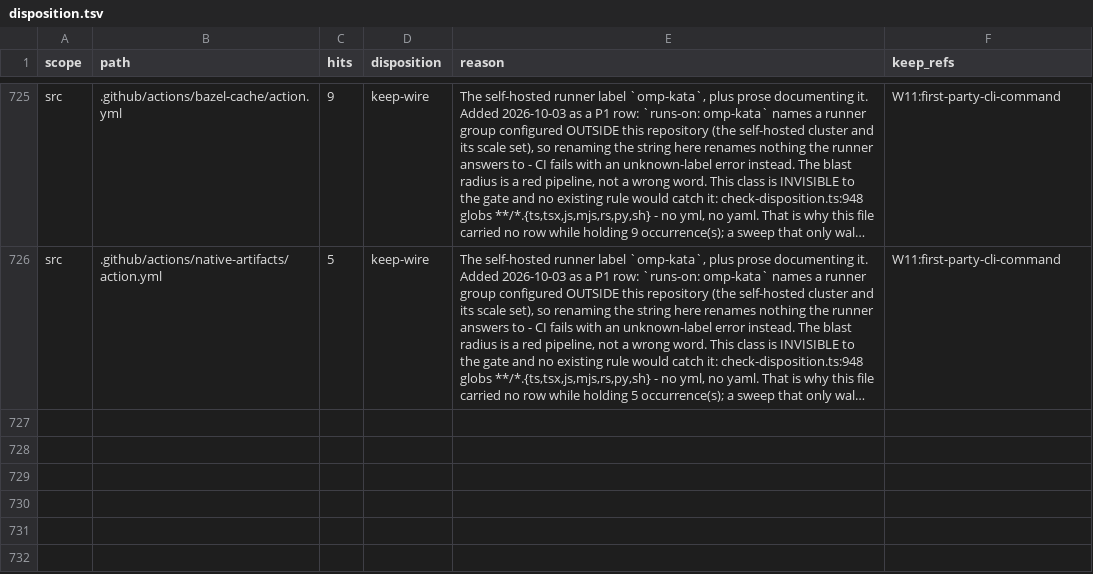
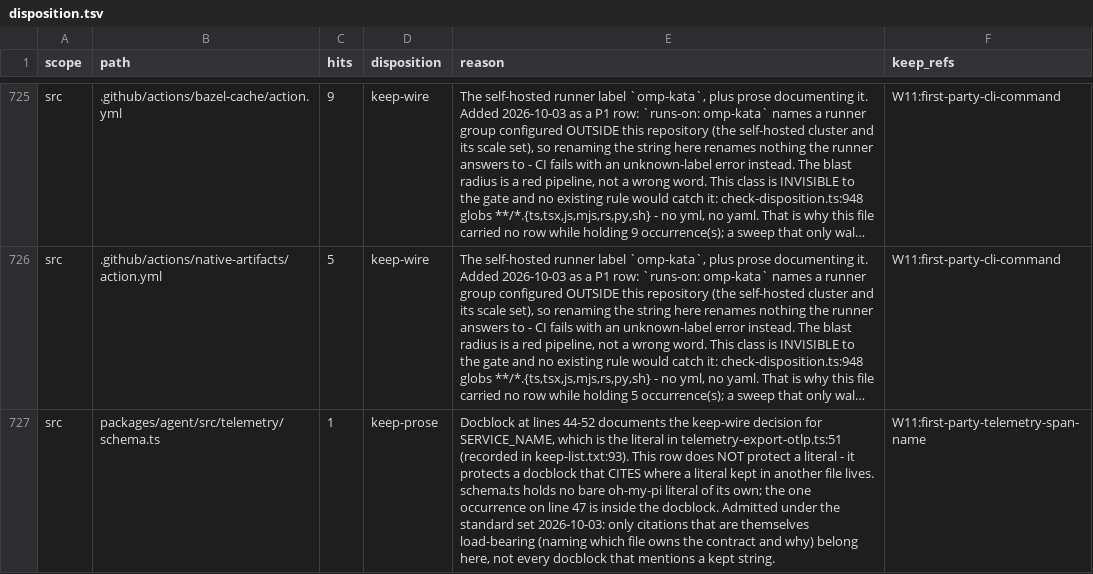
Before and after one commit to ultrabuilders/ultraworkers, a TSV file: scripts/rename/disposition.tsv, drawn as a sheet; only a part is shown, gaps mark what is left out; long unchanged cells end in …; the diff names each change by its address in the sheet, - before the commit and + after, or states it on an @@ line.

Commit message:
refactor(rename): add the schema.ts docblock-citation keep-prose row
keep-list-wire flags packages/agent/src/telemetry/schema.ts as holding a bare
"oh-my-pi" literal, but it does not: the single occurrence (line 47) is inside a
docblock that CITES SERVICE_NAME, whose real literal lives in
telemetry-export-otlp.ts:51 (already recorded in keep-list.txt:93). The row
protects that citation, not a wire value — the reason says so explicitly, per the
standard set 2026-10-03 (admit only load-bearing citations, never every docblock
that mentions a kept string).

This row does NOT clear the keep-list-wire test red: that gate reads section 2 of
keep-list.txt, not disposition.tsv. The red is unchanged and expected — a4 chose
"write the row, don't change the gate," because skipping comment lines in
BARE_LITERAL would move the missing-row census epic-pndl counts on. The gate
question is recorded in the bead, not acted on.

keep_refs W11:first-party-telemetry-span-name (already used by the sibling
telemetry-schema.test.ts prose row; resolves, dangling-keep-ref stays 0).

Verified: 726 rows, 0 wrong-field, parseTable 0 problems; disposition gate clean
for this row; keep-list-wire still exactly 1 fail = schema.ts, not the other 6.

```diff
--- a/scripts/rename/disposition.tsv
+++ b/scripts/rename/disposition.tsv
+row 727: src | packages/agent/src/telemetry/schema.ts | 1 | keep-prose | Docblock at lines 44-52 documents the keep-wire decision for SERVICE_NAME, which is the literal in telemetry-export-otlp.ts:51 (recorded in keep-list.txt:93). This row does NOT protect a literal - it protects a docblock that CITES where a literal kept in another file lives. schema.ts holds no bare oh-my-pi literal of its own; the one occurrence on line 47 is inside the docblock. Admitted under the standard set 2026-10-03: only citations that are themselves load-bearing (naming which file owns the contract and why) belong here, not every docblock that mentions a kept string. | W11:first-party-telemetry-span-name
```
